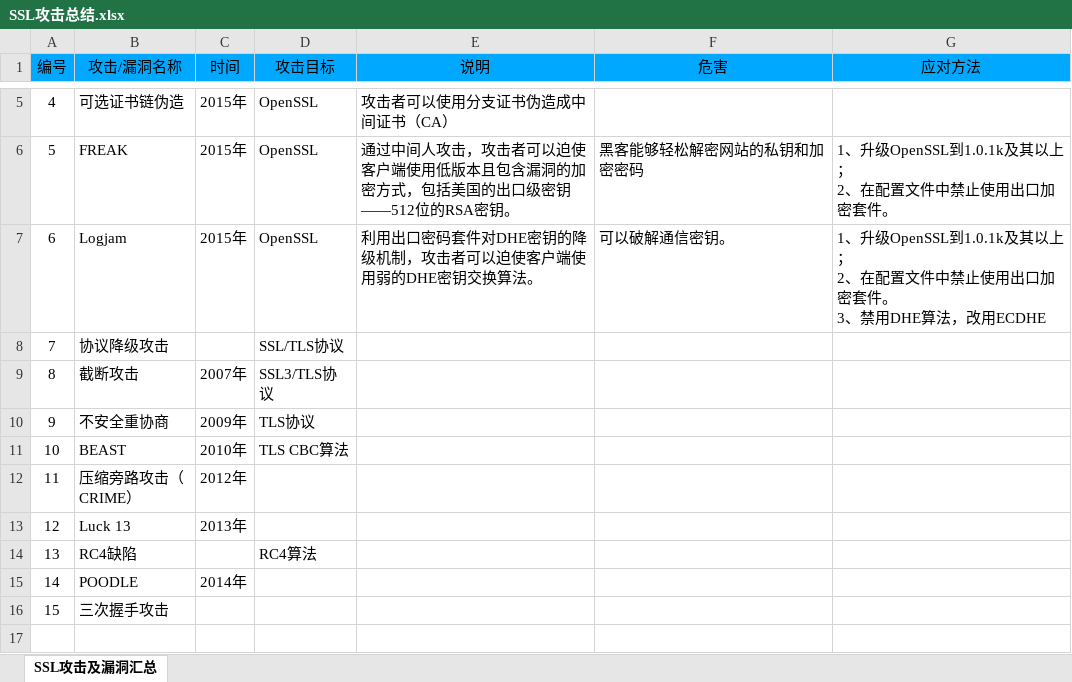
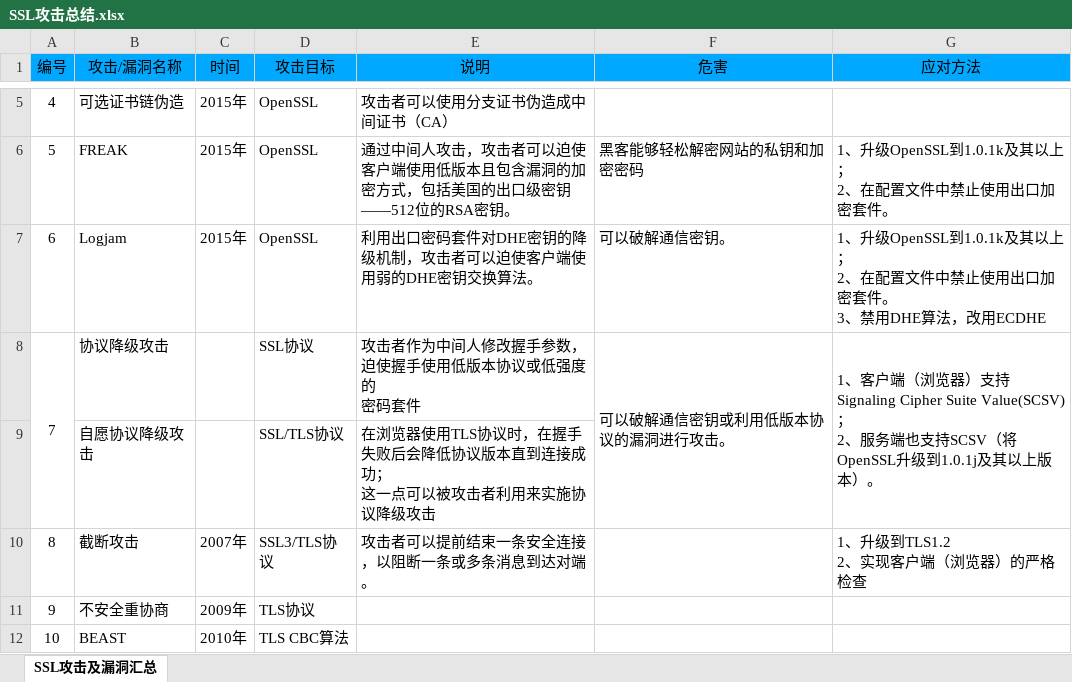
Before and after one commit to jasonchin221/DoveSSL, an Excel workbook: doc/SSL攻击总结.xlsx, sheet SSL攻击及漏洞汇总, drawn as a sheet; only a part is shown, gaps mark what is left out; the shorter side is filled out with more unchanged rows; values as stored, in another font and other column widths than the file's, no borders; addresses are those after the commit; ↵ is a line break in a cell; the diff names each change by its address in the sheet, - before the commit and + after, or states it on an @@ line.

Commit message:
save
Signed-off-by: jason <jasonchin221@n163.com>

```diff
--- a/doc/SSL攻击总结.xlsx (sheet SSL攻击及漏洞汇总)
+++ b/doc/SSL攻击总结.xlsx (sheet SSL攻击及漏洞汇总)
+A8:A9 merged
-D8 (攻击目标): SSL/TLS协议
+D8 (攻击目标): SSL协议
-E8 (说明): (empty)
+E8 (说明): 攻击者作为中间人修改握手参数，迫使握手使用低版本协议或低强度的 ↵ 密码套件
-F8 (危害): (empty)
+F8 (危害): 可以破解通信密钥或利用低版本协议的漏洞进行攻击。
+F8:F9 merged
-G8 (应对方法): (empty)
+G8 (应对方法): 1、客户端（浏览器）支持Signaling Cipher Suite Value(SCSV)； ↵ 2、服务端也支持SCSV（将OpenSSL升级到1.0.1j及其以上版本）。
+G8:G9 merged
+row 9:  | 自愿协议降级攻击 |  | SSL/TLS协议 | 在浏览器使用TLS协议时，在握手失败后会降低协议版本直到连接成功； ↵ 这一点可以被攻击者利用来实施协议降级攻击
-E10 (说明): (empty)
+E10 (说明): 攻击者可以提前结束一条安全连接，以阻断一条或多条消息到达对端。
-G10 (应对方法): (empty)
+G10 (应对方法): 1、升级到TLS1.2 ↵ 2、实现客户端（浏览器）的严格检查
```
